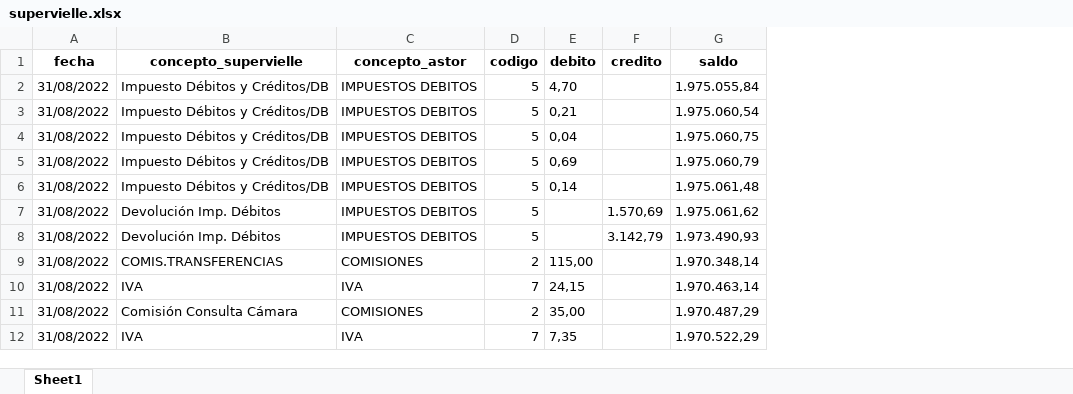
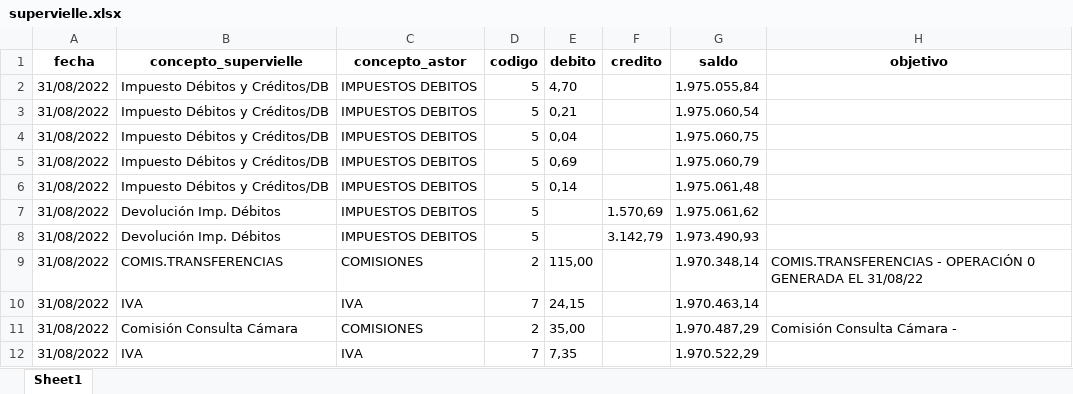
Before and after one commit to 8bitcurser/swap, an Excel workbook: recategorization/supervielle.xlsx, sheet Sheet1, drawn as a sheet; only a part is shown; values as stored, in another font and other column widths than the file's, no borders; the diff names each change by its address in the sheet, - before the commit and + after, or states it on an @@ line.

Commit message:
chore: Include concept and detail on certain given ids

```diff
--- a/recategorization/supervielle.xlsx (sheet Sheet1)
+++ b/recategorization/supervielle.xlsx (sheet Sheet1)
+column H (objetivo), rows 9-11: COMIS.TRANSFERENCIAS - OPERACIÓN 0 GENERADA EL 31/08/22 |  | Comisión Consulta Cámara -
```
Also changed, not shown: 3 other files.
